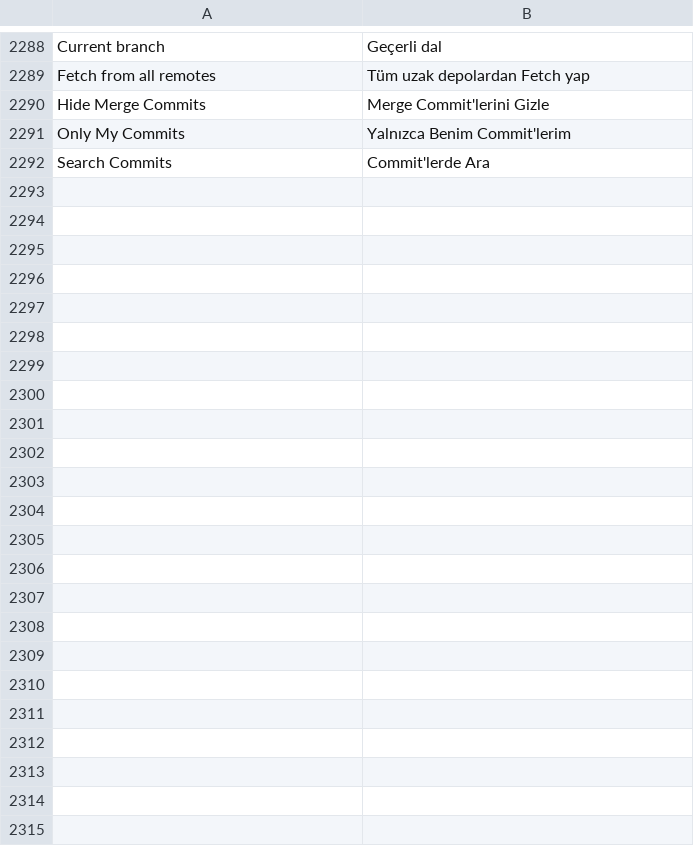
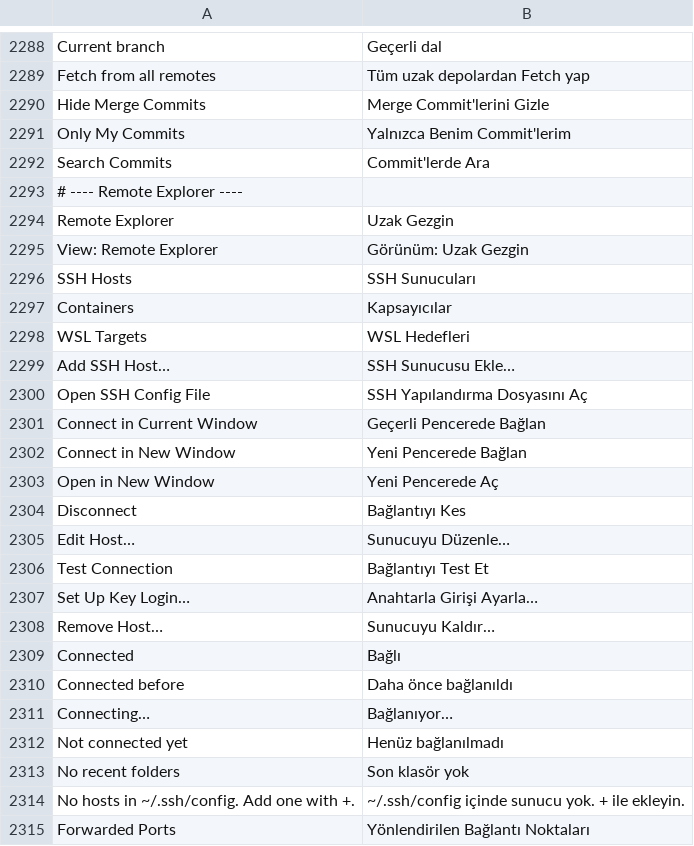
Before and after one commit to doancan/codeyard, a TSV file: crates/app/locales/tr.tsv, drawn as a sheet; only a part is shown, gaps mark what is left out; the diff names each change by its address in the sheet, - before the commit and + after, or states it on an @@ line.

Commit message:
feat(remote): a Remote Explorer view in the activity bar
A new sidebar view lists SSH hosts from the ssh config (including
included files) with their recent folders and connection status: live
for this window, otherwise the last successful connection, the last
error or the latest connection test. Running containers (and WSL
distributions on Windows) are listed when their group is opened. While
connected over SSH, a Forwarded Ports section mirrors the PORTS table.

Rows offer the fitting actions on hover: connect here or in a new
window, open a folder here or in a new window, forget a recent folder,
and a menu to disconnect, edit, test, set up key login or remove a host.
The header adds a host, opens the ssh config and refreshes.

View: Remote Explorer opens it (bindable as
workbench.showRemoteExplorer), and --panel remote now shows the view;
the workspace switcher stays the keyboard path to the same targets.

```diff
--- a/crates/app/locales/tr.tsv
+++ b/crates/app/locales/tr.tsv
+row 2293: # ---- Remote Explorer ----
+row 2294: Remote Explorer | Uzak Gezgin
+row 2295: View: Remote Explorer | Görünüm: Uzak Gezgin
+row 2296: SSH Hosts | SSH Sunucuları
+row 2297: Containers | Kapsayıcılar
+row 2298: WSL Targets | WSL Hedefleri
+row 2299: Add SSH Host… | SSH Sunucusu Ekle…
+row 2300: Open SSH Config File | SSH Yapılandırma Dosyasını Aç
+row 2301: Connect in Current Window | Geçerli Pencerede Bağlan
+row 2302: Connect in New Window | Yeni Pencerede Bağlan
+row 2303: Open in New Window | Yeni Pencerede Aç
+row 2304: Disconnect | Bağlantıyı Kes
+row 2305: Edit Host… | Sunucuyu Düzenle…
+row 2306: Test Connection | Bağlantıyı Test Et
+row 2307: Set Up Key Login… | Anahtarla Girişi Ayarla…
+row 2308: Remove Host… | Sunucuyu Kaldır…
+row 2309: Connected | Bağlı
+row 2310: Connected before | Daha önce bağlanıldı
+row 2311: Connecting… | Bağlanıyor…
+row 2312: Not connected yet | Henüz bağlanılmadı
+row 2313: No recent folders | Son klasör yok
+row 2314: No hosts in ~/.ssh/config. Add one with +. | ~/.ssh/config içinde sunucu yok. + ile ekleyin.
+row 2315: Forwarded Ports | Yönlendirilen Bağlantı Noktaları
```
Also changed, not shown: crates/app/locales/template.tsv, 23 other files.
